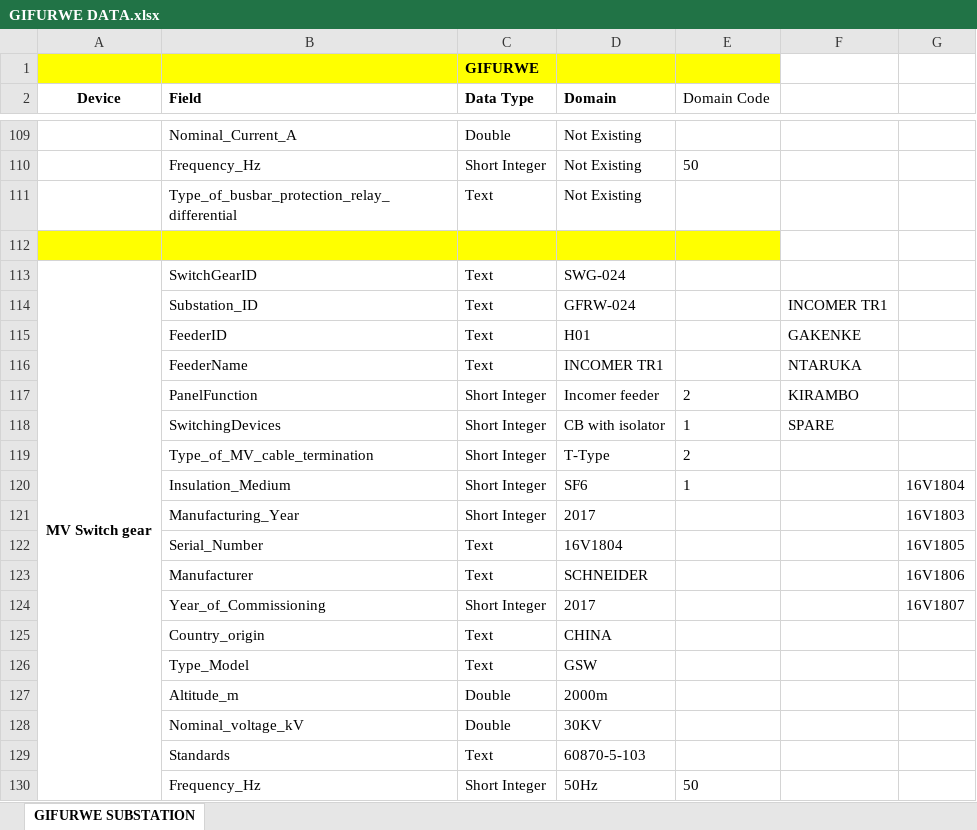
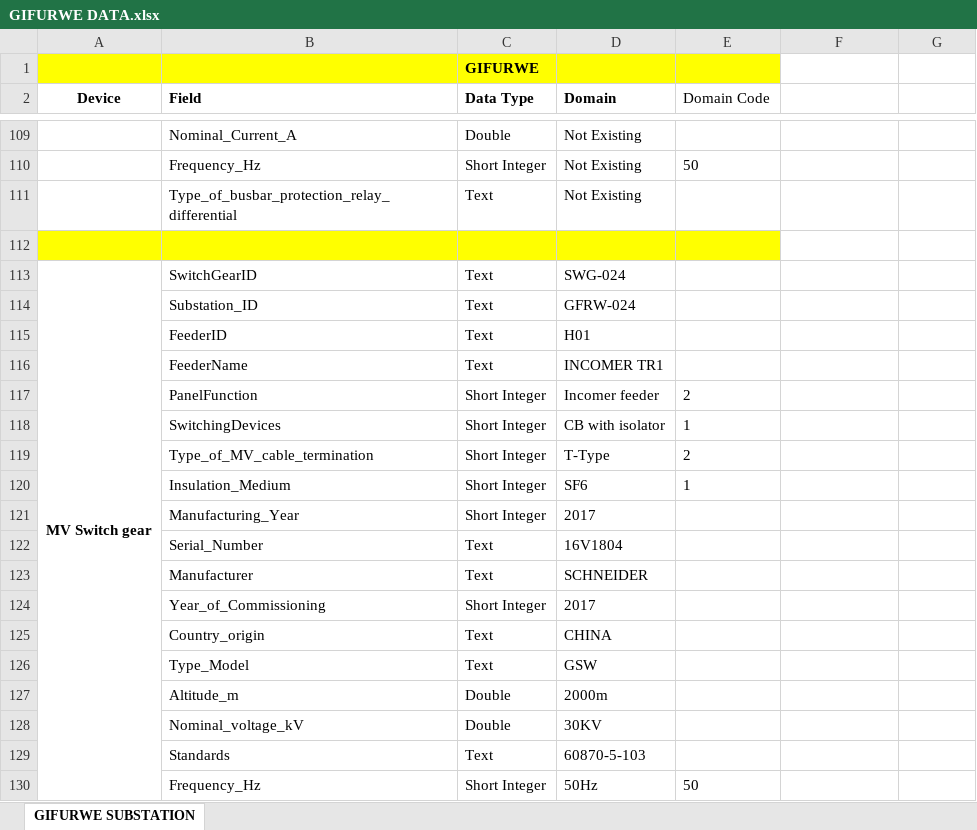
Before and after one commit to iranzi17/GIS-Data-Cleaning, an Excel workbook: reference_data/GIFURWE/GIFURWE DATA.xlsx, sheet GIFURWE SUBSTATION, drawn as a sheet; only a part is shown, gaps mark what is left out; values as stored, in another font and other column widths than the file's, no borders; the diff names each change by its address in the sheet, - before the commit and + after, or states it on an @@ line.

Commit message:
hgghghgh

```diff
--- a/reference_data/GIFURWE/GIFURWE DATA.xlsx (sheet GIFURWE SUBSTATION)
+++ b/reference_data/GIFURWE/GIFURWE DATA.xlsx (sheet GIFURWE SUBSTATION)
-F114: INCOMER TR1
+F114: (empty)
-F115: GAKENKE
+F115: (empty)
-F116: NTARUKA
+F116: (empty)
-F117: KIRAMBO
+F117: (empty)
-F118: SPARE
+F118: (empty)
-G120: 16V1804
+G120: (empty)
-G121: 16V1803
+G121: (empty)
-G122: 16V1805
+G122: (empty)
-G123: 16V1806
+G123: (empty)
-G124: 16V1807
+G124: (empty)
```
